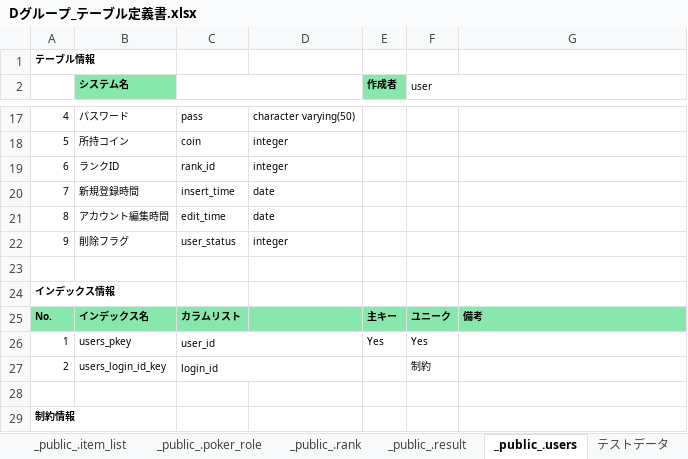
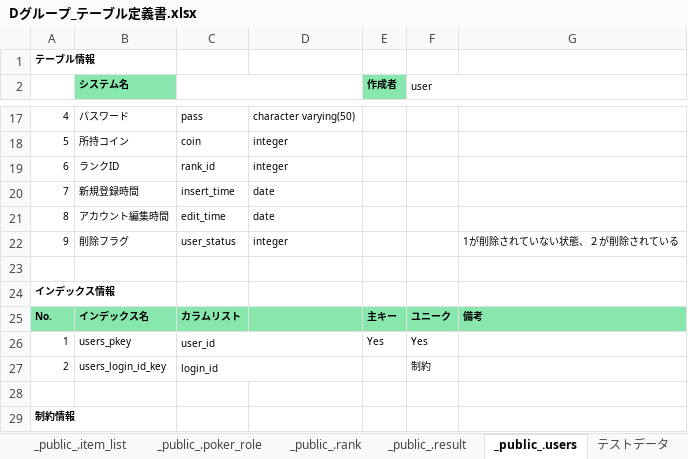
Before and after one commit to miyagiryusei/Excel, an Excel workbook: Dグループ_テーブル定義書.xlsx, sheet _public_.users, drawn as a sheet; only a part is shown, gaps mark what is left out; values as stored, in another font and other column widths than the file's, no borders; the diff names each change by its address in the sheet, - before the commit and + after, or states it on an @@ line.

Commit message:
テーブル定義書修正

```diff
--- a/Dグループ_テーブル定義書.xlsx (sheet _public_.users)
+++ b/Dグループ_テーブル定義書.xlsx (sheet _public_.users)
-G22: (empty)
+G22: 1が削除されていない状態、２が削除されている
```
